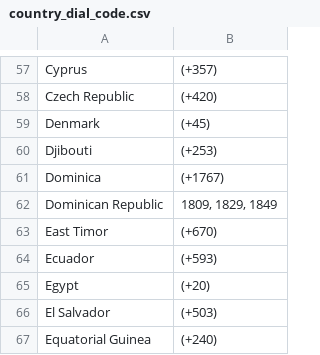
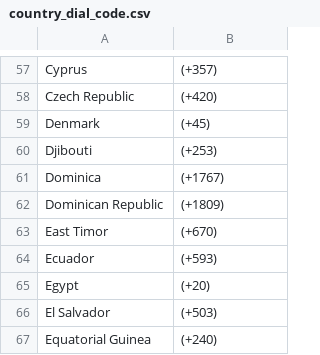
Before and after one commit to nikhiljose47/app-development-guide, a CSV file: country_dial_code.csv, drawn as a sheet; only a part is shown, gaps mark what is left out.

Commit message:
Update country_dial_code.csv

```diff
--- a/country_dial_code.csv
+++ b/country_dial_code.csv
@@ -61,3 +61,3 @@ Djibouti,(+253)
 Dominica,(+1767)
-Dominican Republic,"1809, 1829, 1849"
+Dominican Republic,(+1809)
 East Timor,(+670)
```
